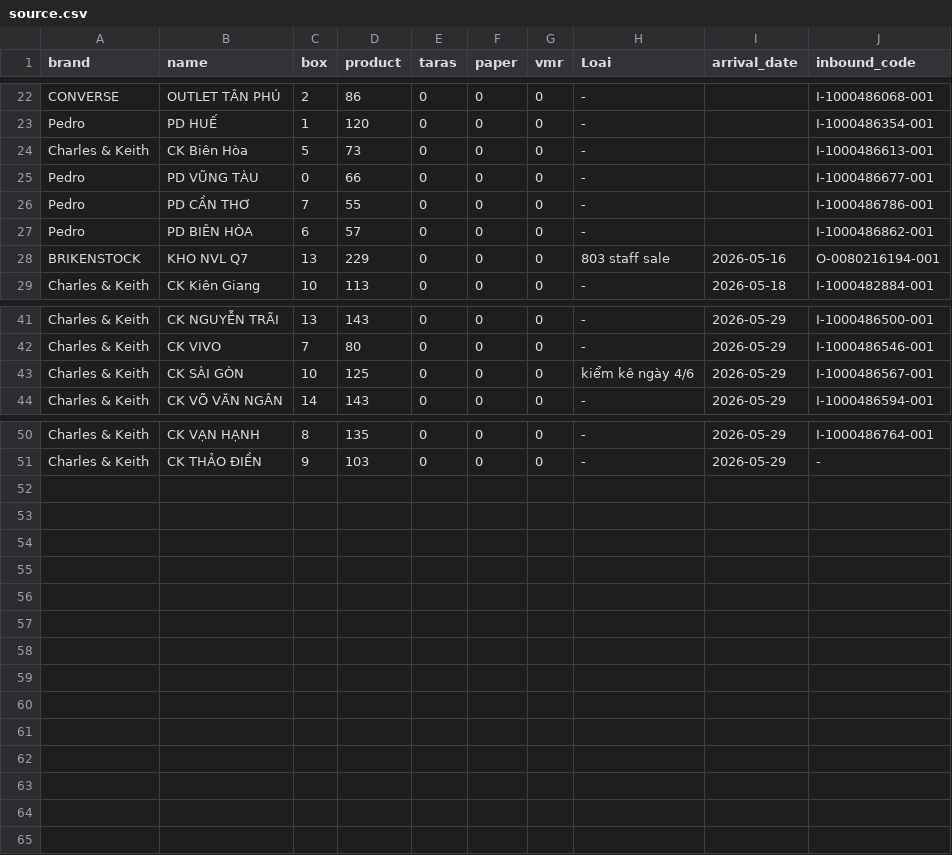
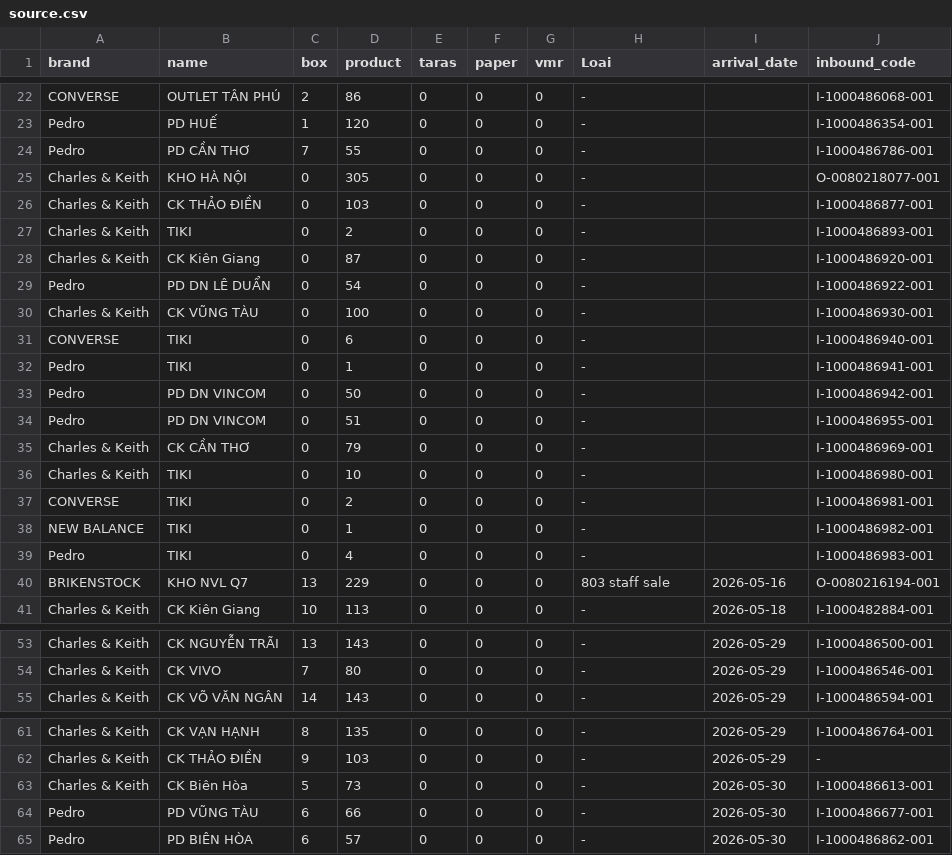
Before and after one commit to thuanmaison113-boop/newinbound, a CSV file: source.csv, drawn as a sheet; only a part is shown, gaps mark what is left out.

Commit message:
Add files via upload

```diff
--- a/source.csv
+++ b/source.csv
@@ -23,6 +23,18 @@ CONVERSE,OUTLET TÂN PHÚ,2,86,0,0,0,-,,I-1000486068-001
 Pedro,PD HUẾ,1,120,0,0,0,-,,I-1000486354-001
-Charles & Keith,CK Biên Hòa,5,73,0,0,0,-,,I-1000486613-001
-Pedro,PD VŨNG TÀU,0,66,0,0,0,-,,I-1000486677-001
 Pedro,PD CẦN THƠ,7,55,0,0,0,-,,I-1000486786-001
-Pedro,PD BIÊN HÒA,6,57,0,0,0,-,,I-1000486862-001
+Charles & Keith,KHO HÀ NỘI,0,305,0,0,0,-,,O-0080218077-001
+Charles & Keith,CK THẢO ĐIỀN,0,103,0,0,0,-,,I-1000486877-001
+Charles & Keith,TIKI,0,2,0,0,0,-,,I-1000486893-001
+Charles & Keith,CK Kiên Giang,0,87,0,0,0,-,,I-1000486920-001
+Pedro,PD DN LÊ DUẨN,0,54,0,0,0,-,,I-1000486922-001
+Charles & Keith,CK VŨNG TÀU,0,100,0,0,0,-,,I-1000486930-001
+CONVERSE,TIKI,0,6,0,0,0,-,,I-1000486940-001
+Pedro,TIKI,0,1,0,0,0,-,,I-1000486941-001
+Pedro,PD DN VINCOM,0,50,0,0,0,-,,I-1000486942-001
+Pedro,PD DN VINCOM,0,51,0,0,0,-,,I-1000486955-001
+Charles & Keith,CK CẦN THƠ,0,79,0,0,0,-,,I-1000486969-001
+Charles & Keith,TIKI,0,10,0,0,0,-,,I-1000486980-001
+CONVERSE,TIKI,0,2,0,0,0,-,,I-1000486981-001
+NEW BALANCE,TIKI,0,1,0,0,0,-,,I-1000486982-001
+Pedro,TIKI,0,4,0,0,0,-,,I-1000486983-001
 BRIKENSTOCK,KHO NVL Q7,13,229,0,0,0,"803 staff sale","2026-05-16",O-0080216194-001
@@ -42,3 +54,2 @@ Charles & Keith,CK NGUYỄN TRÃI,13,143,0,0,0,-,"2026-05-29",I-1000486500-001
 Charles & Keith,CK VIVO,7,80,0,0,0,-,"2026-05-29",I-1000486546-001
-Charles & Keith,CK SÀI GÒN,10,125,0,0,0,kiểm kê ngày 4/6,"2026-05-29",I-1000486567-001
 Charles & Keith,CK VÕ VĂN NGÂN,14,143,0,0,0,-,"2026-05-29",I-1000486594-001
@@ -51 +62,4 @@ Charles & Keith,CK VẠN HẠNH,8,135,0,0,0,-,"2026-05-29",I-1000486764-001
 Charles & Keith,CK THẢO ĐIỀN,9,103,0,0,0,-,"2026-05-29",-
+Charles & Keith,CK Biên Hòa,5,73,0,0,0,-,"2026-05-30",I-1000486613-001
+Pedro,PD VŨNG TÀU,6,66,0,0,0,-,"2026-05-30",I-1000486677-001
+Pedro,PD BIÊN HÒA,6,57,0,0,0,-,"2026-05-30",I-1000486862-001
```
